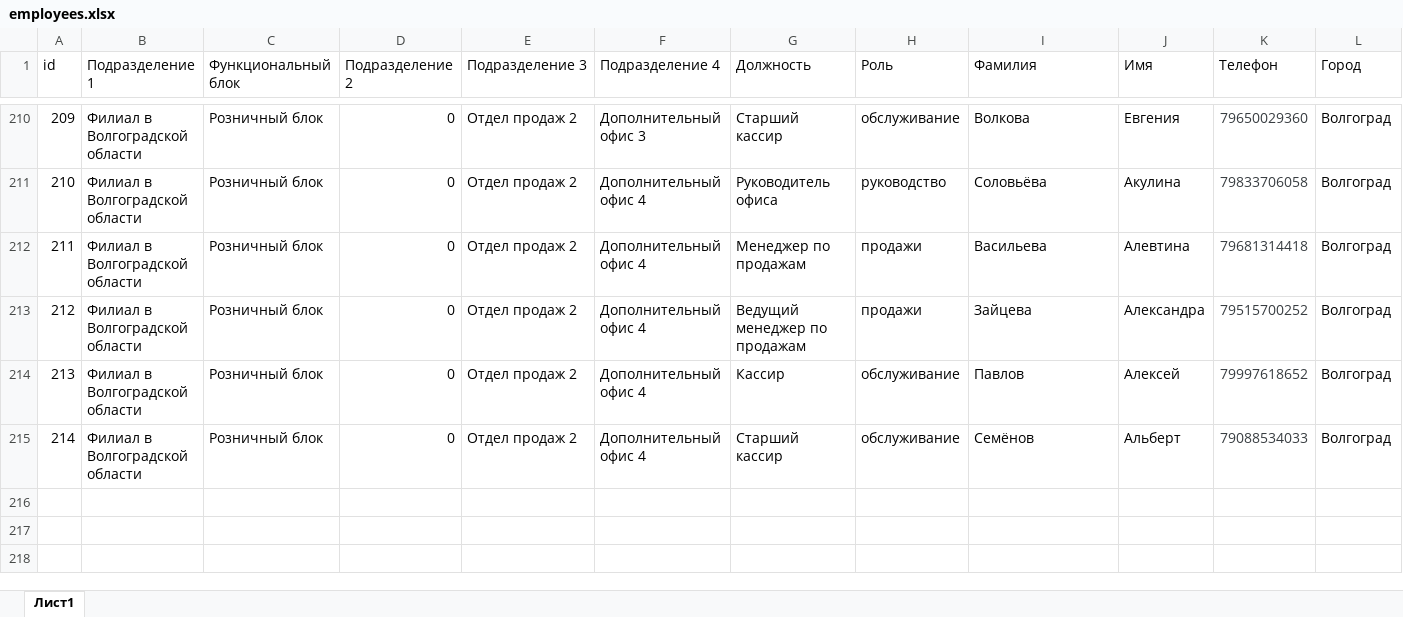
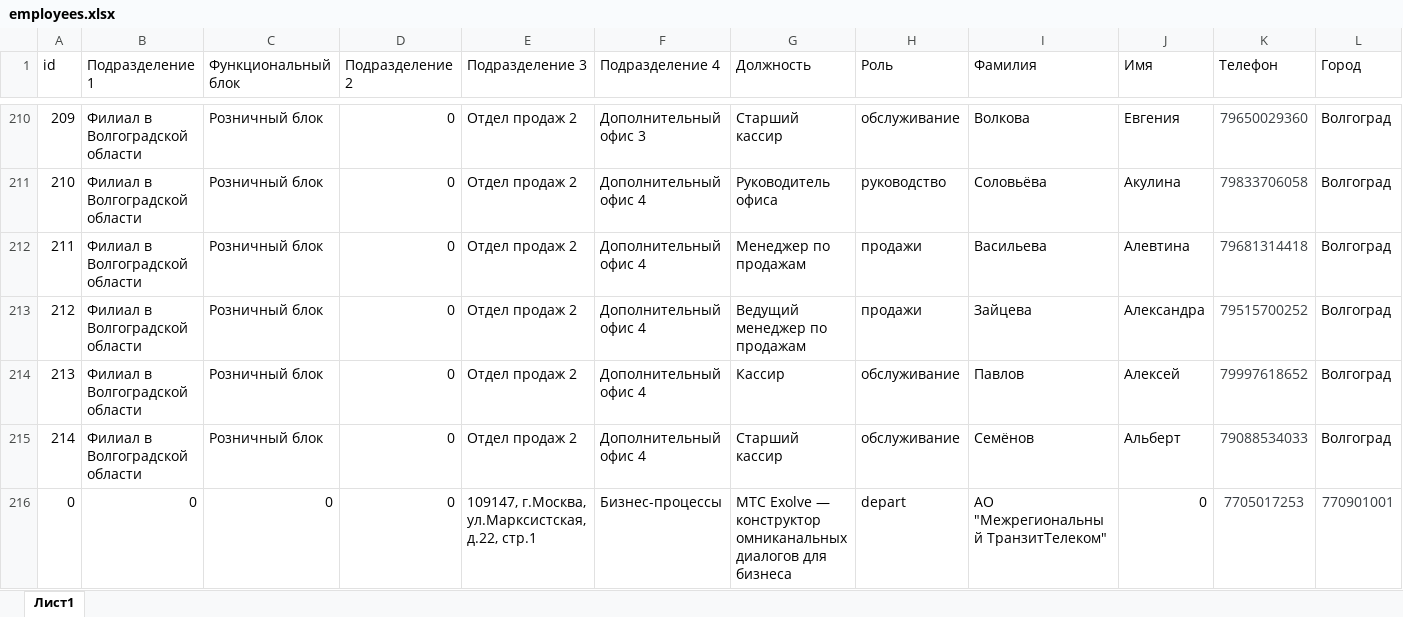
Before and after one commit to Cropsii/MTC-hack, an Excel workbook: backend/data/employees.xlsx, sheet Лист1, drawn as a sheet; only a part is shown, gaps mark what is left out; values as stored, in another font and other column widths than the file's, no borders; rows hold the shown columns only; the diff names each change by its address in the sheet, - before the commit and + after, or states it on an @@ line.

```diff
--- a/backend/data/employees.xlsx (sheet Лист1)
+++ b/backend/data/employees.xlsx (sheet Лист1)
+row 216: 0 | 0 | 0 | 0 | 109147, г.Москва, ул.Марксистская, д.22, стр.1 | Бизнес-процессы | МТС Exolve — конструктор омниканальных диалогов для бизнеса | depart | АО "Межрегиональный ТранзитТелеком" | 0 | 7705017253 | 770901001
```
Also changed, not shown: 4 other files.
